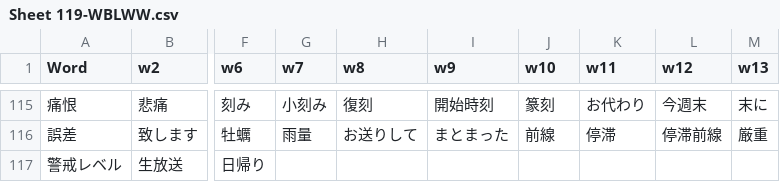
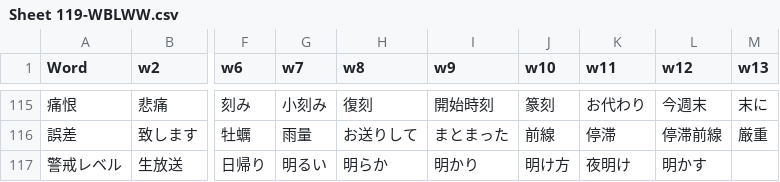
Before and after one commit to rexesian/nihongo, a CSV file: docs/rdata/Sheet 119-WBLWW.csv, drawn as a sheet; only a part is shown, gaps mark what is left out; the diff names each change by its address in the sheet, - before the commit and + after, or states it on an @@ line.

```diff
--- a/docs/rdata/Sheet 119-WBLWW.csv
+++ b/docs/rdata/Sheet 119-WBLWW.csv
-G117 (w7): (empty)
+G117 (w7): 明るい
-H117 (w8): (empty)
+H117 (w8): 明らか
-I117 (w9): (empty)
+I117 (w9): 明かり
-J117 (w10): (empty)
+J117 (w10): 明け方
-K117 (w11): (empty)
+K117 (w11): 夜明け
-L117 (w12): (empty)
+L117 (w12): 明かす
```
Also changed, not shown: docs/rdata/Sheet 100-KNJWB.csv, rdata/Sheet 100-KNJWB.csv, 10 other files.
